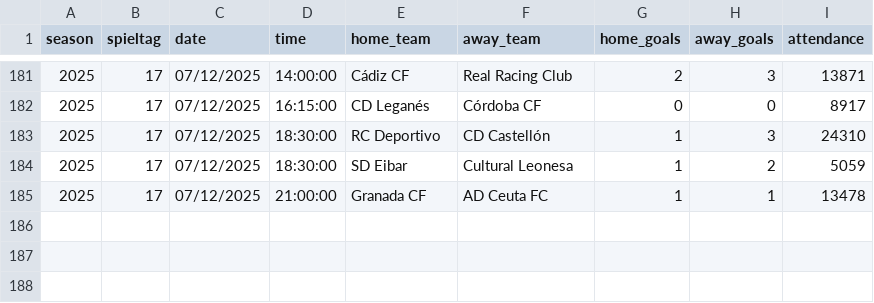
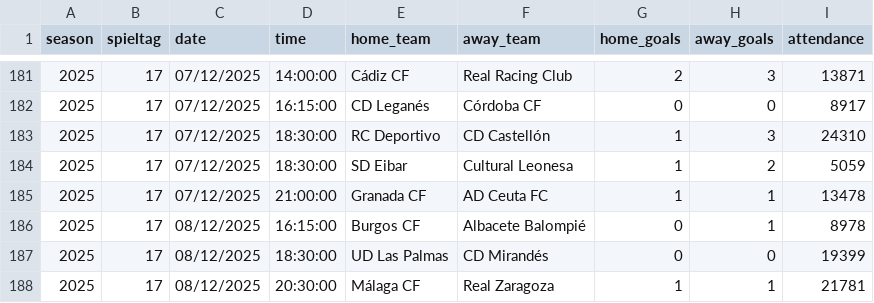
Before and after one commit to jdiegots/aforolab, a CSV file: public/data/matches/segunda_2025_j1-15.csv, drawn as a sheet; only a part is shown, gaps mark what is left out.

```diff
--- a/public/data/matches/segunda_2025_j1-15.csv
+++ b/public/data/matches/segunda_2025_j1-15.csv
@@ -185 +185,4 @@ season,spieltag,date,time,home_team,away_team,home_goals,away_goals,attendance
 2025,17,07/12/2025,21:00:00,Granada CF,AD Ceuta FC,1,1,13478
+2025,17,08/12/2025,16:15:00,Burgos CF,Albacete Balompié,0,1,8978
+2025,17,08/12/2025,18:30:00,UD Las Palmas,CD Mirandés,0,0,19399
+2025,17,08/12/2025,20:30:00,Málaga CF,Real Zaragoza,1,1,21781
```
Also changed, not shown: public/data/matches/laliga_2025_j1-13.csv.
